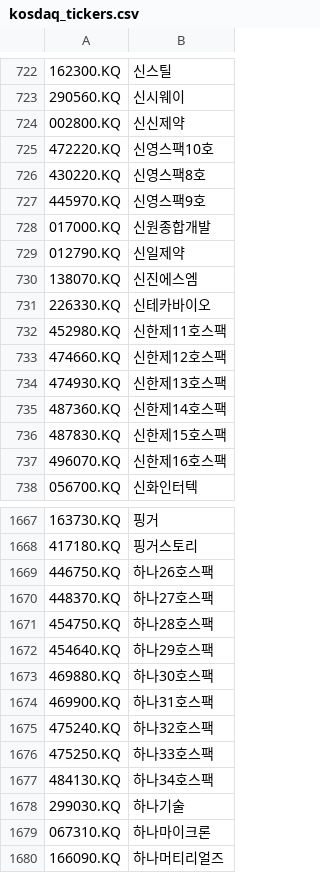
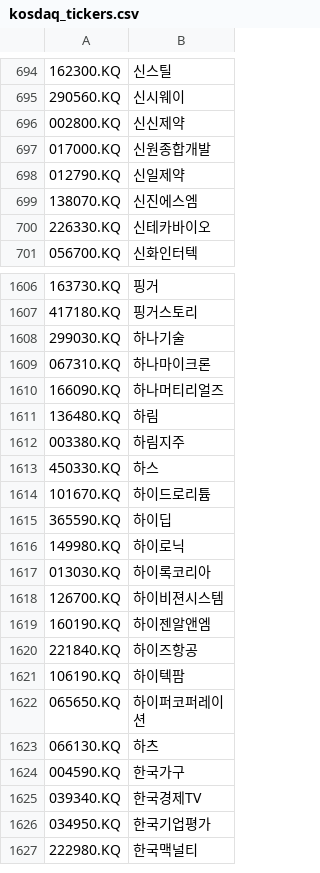
Before and after one commit to YongHyeon02/FinGineers, a CSV file: data/kosdaq_tickers.csv, drawn as a sheet; only a part is shown, gaps mark what is left out; the shorter side is filled out with more unchanged rows; the diff covers the shown part only.

```diff
--- a/data/kosdaq_tickers.csv
+++ b/data/kosdaq_tickers.csv
@@ -724,5 +696,2 @@
 002800.KQ,신신제약
-472220.KQ,신영스팩10호
-430220.KQ,신영스팩8호
-445970.KQ,신영스팩9호
 017000.KQ,신원종합개발
@@ -731,8 +700,2 @@
 226330.KQ,신테카바이오
-452980.KQ,신한제11호스팩
-474660.KQ,신한제12호스팩
-474930.KQ,신한제13호스팩
-487360.KQ,신한제14호스팩
-487830.KQ,신한제15호스팩
-496070.KQ,신한제16호스팩
 056700.KQ,신화인터텍
@@ -1668,11 +1607,2 @@
 417180.KQ,핑거스토리
-446750.KQ,하나26호스팩
-448370.KQ,하나27호스팩
-454750.KQ,하나28호스팩
-454640.KQ,하나29호스팩
-469880.KQ,하나30호스팩
-469900.KQ,하나31호스팩
-475240.KQ,하나32호스팩
-475250.KQ,하나33호스팩
-484130.KQ,하나34호스팩
 299030.KQ,하나기술
```
Also changed, not shown: 6 added rows and 64 removed rows elsewhere in this file, 10 other files.
